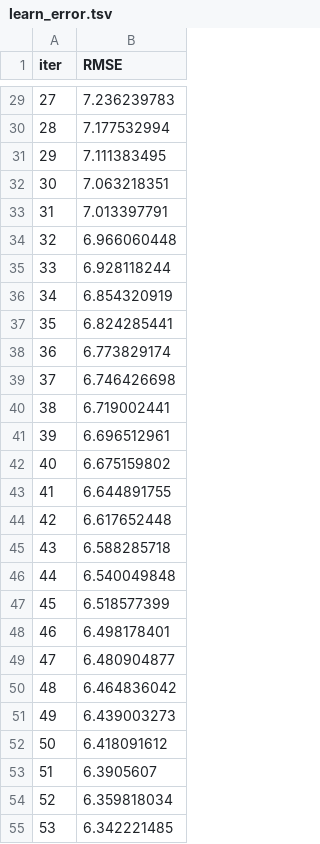
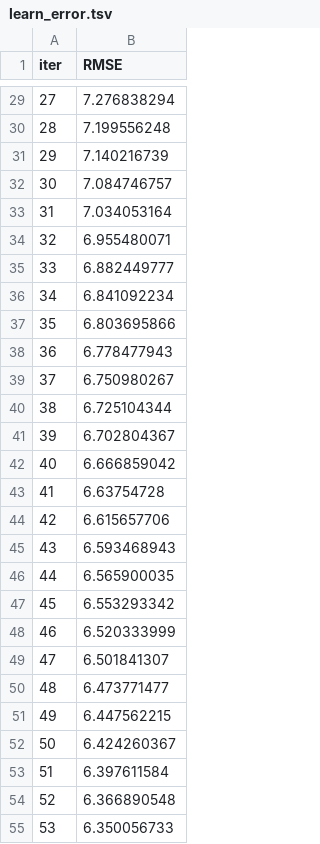
Before and after one commit to Ganesh-vampire-gp/AgriYield-Plus-Hybrid-Crop-Yield-Prediction, a TSV file: catboost_info/learn_error.tsv, drawn as a sheet; only a part is shown, gaps mark what is left out; the diff covers the shown part only.

```diff
--- a/catboost_info/learn_error.tsv
+++ b/catboost_info/learn_error.tsv
@@ -29,27 +29,27 @@ iter	RMSE
-27	7.236239783
-28	7.177532994
-29	7.111383495
-30	7.063218351
-31	7.013397791
-32	6.966060448
-33	6.928118244
-34	6.854320919
-35	6.824285441
-36	6.773829174
-37	6.746426698
-38	6.719002441
-39	6.696512961
-40	6.675159802
-41	6.644891755
-42	6.617652448
-43	6.588285718
-44	6.540049848
-45	6.518577399
-46	6.498178401
-47	6.480904877
-48	6.464836042
-49	6.439003273
-50	6.418091612
-51	6.3905607
-52	6.359818034
-53	6.342221485
+27	7.276838294
+28	7.199556248
+29	7.140216739
+30	7.084746757
+31	7.034053164
+32	6.955480071
+33	6.882449777
+34	6.841092234
+35	6.803695866
+36	6.778477943
+37	6.750980267
+38	6.725104344
+39	6.702804367
+40	6.666859042
+41	6.63754728
+42	6.615657706
+43	6.593468943
+44	6.565900035
+45	6.553293342
+46	6.520333999
+47	6.501841307
+48	6.473771477
+49	6.447562215
+50	6.424260367
+51	6.397611584
+52	6.366890548
+53	6.350056733
```
Also changed, not shown: 73 edited cells elsewhere in this file, catboost_info/time_left.tsv, 7 other files.
